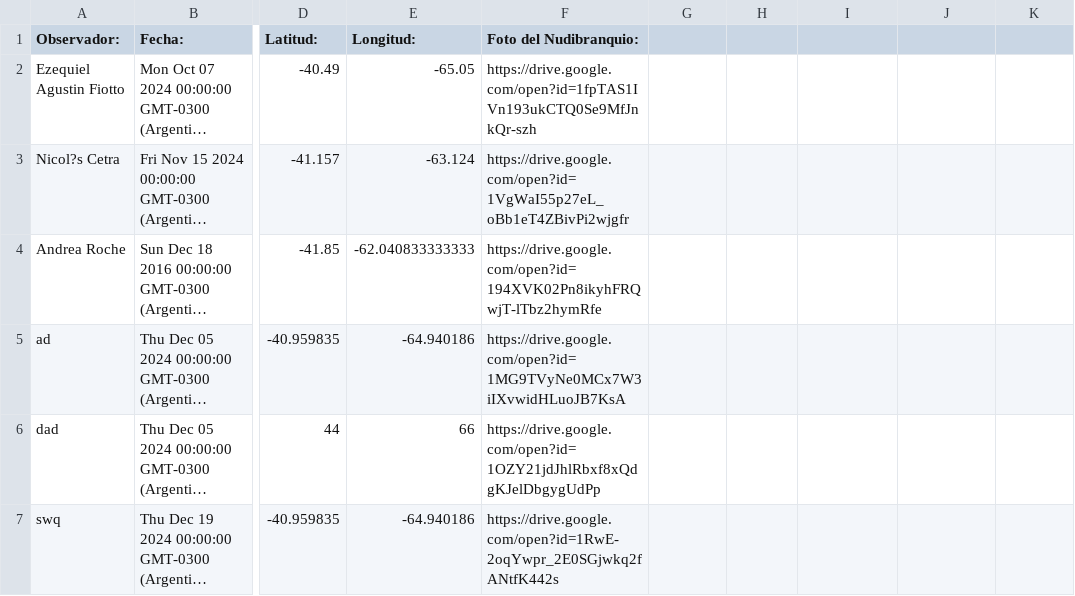
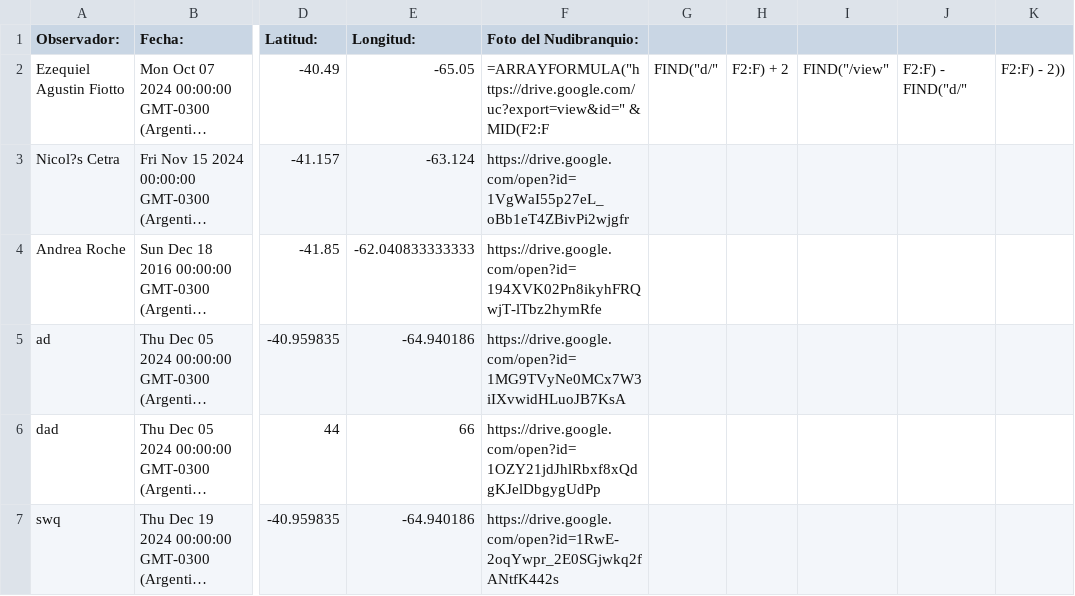
Before and after one commit to NudiArg/MapaNudiArg, a CSV file: registros_nudibranquios.csv, drawn as a sheet; only a part is shown, gaps mark what is left out; long unchanged cells end in …; the diff names each change by its address in the sheet, - before the commit and + after, or states it on an @@ line.

Commit message:
Actualización automática desde Google Sheets

```diff
--- a/registros_nudibranquios.csv
+++ b/registros_nudibranquios.csv
-F2 (Foto del Nudibranquio:): https://drive.google.com/open?id=1fpTAS1IVn193ukCTQ0Se9MfJnkQr-szh
+F2 (Foto del Nudibranquio:): =ARRAYFORMULA("https://drive.google.com/uc?export=view&id=" & MID(F2:F
-G2: (empty)
+G2: FIND("d/"
-H2: (empty)
+H2: F2:F) + 2
-I2: (empty)
+I2: FIND("/view"
-J2: (empty)
+J2: F2:F) - FIND("d/"
-K2: (empty)
+K2: F2:F) - 2))
```
